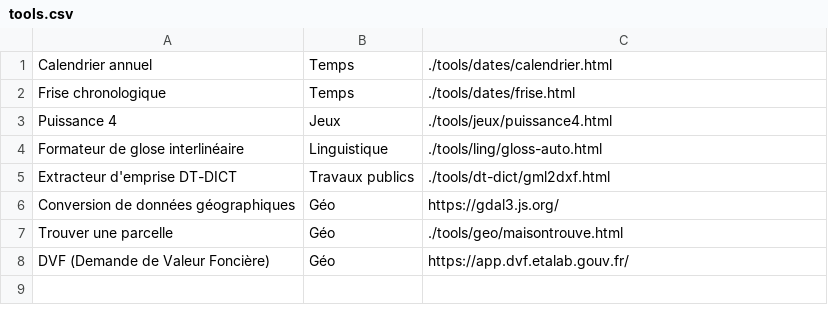
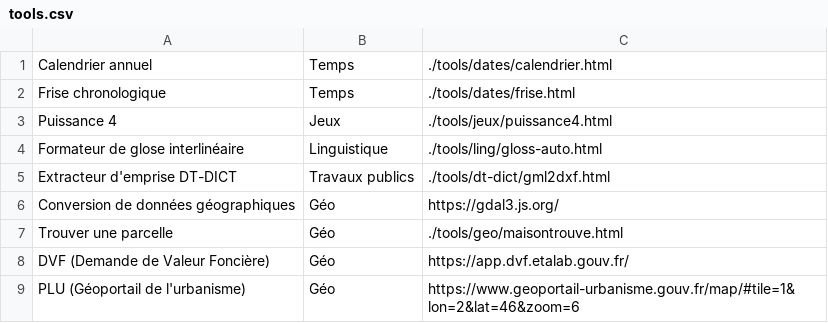
Before and after one commit to v4nadium/v4nadium.github.io, a CSV file: includes/tools.csv, drawn as a sheet.

Commit message:
Update tools.csv
+ géoportail-urba

```diff
--- a/includes/tools.csv
+++ b/includes/tools.csv
@@ -8 +8,2 @@ Trouver une parcelle;Géo;./tools/geo/maisontrouve.html
 DVF (Demande de Valeur Foncière);Géo;https://app.dvf.etalab.gouv.fr/
+PLU (Géoportail de l'urbanisme);Géo;https://www.geoportail-urbanisme.gouv.fr/map/#tile=1&lon=2&lat=46&zoom=6
```
